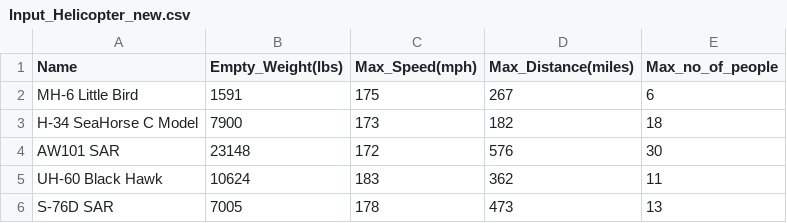
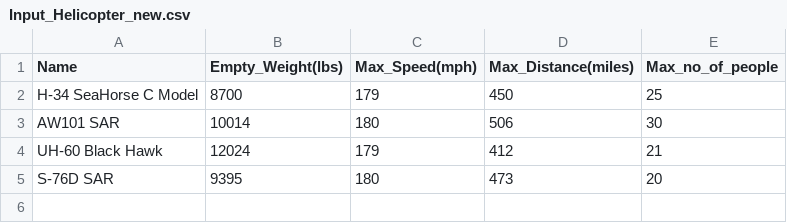
Before and after one commit to vpb2/IS590PR-Simulation_of_Air_Ambulance_Requirements, a CSV file: Input_Helicopter_new.csv, drawn as a sheet.

```diff
--- a/Input_Helicopter_new.csv
+++ b/Input_Helicopter_new.csv
@@ -1,6 +1,5 @@
 Name,Empty_Weight(lbs),Max_Speed(mph),Max_Distance(miles),Max_no_of_people
-MH-6 Little Bird ,1591,175,267,6
-H-34 SeaHorse C Model,7900,173,182,18
-AW101 SAR,23148,172,576,30
-UH-60 Black Hawk,10624,183,362,11
-S-76D SAR,7005,178,473,13
+H-34 SeaHorse C Model,8700,179,450,25
+AW101 SAR,10014,180,506,30
+UH-60 Black Hawk,12024,179,412,21
+S-76D SAR,9395,180,473,20
```
Also changed, not shown: 2 other files.
